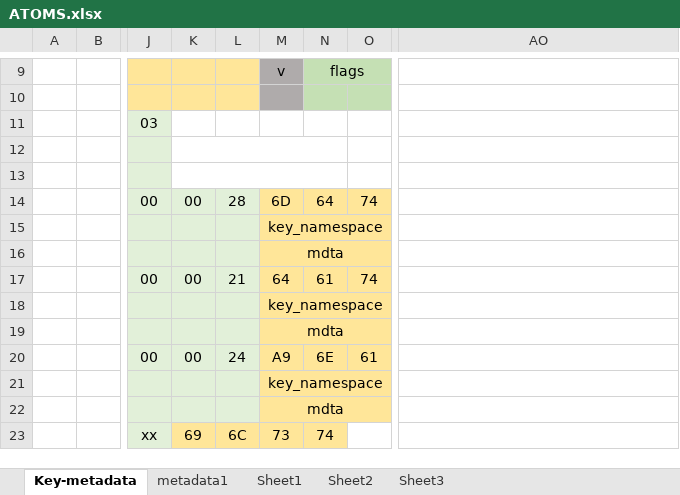
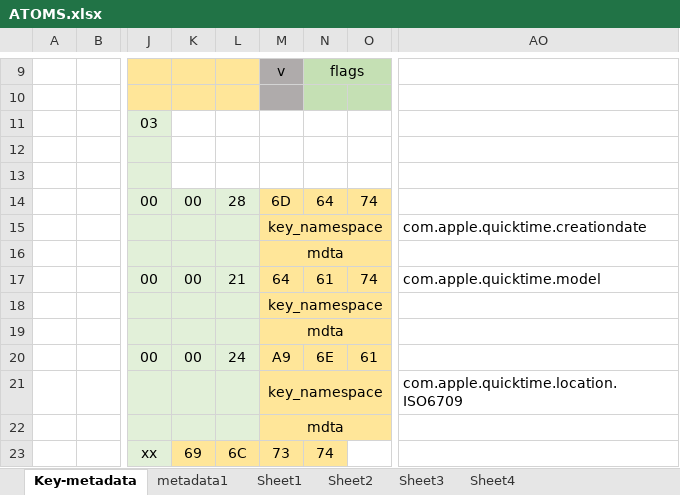
Before and after one commit to Leo-van-Stee/leo-van-stee.github.io, an Excel workbook: ATOMS.xlsx, sheet Key-metadata, drawn as a sheet; only a part is shown, gaps mark what is left out; values as stored, in another font and other column widths than the file's, no borders; charts and pictures not drawn; the diff names each change by its address in the sheet, - before the commit and + after, or states it on an @@ line.

```diff
--- a/ATOMS.xlsx (sheet Key-metadata)
+++ b/ATOMS.xlsx (sheet Key-metadata)
+sheet tab: Sheet4
-K12:N12 merged
-K13:N13 merged
-AO15: (empty)
+AO15: com.apple.quicktime.creationdate
-AO17: (empty)
+AO17: com.apple.quicktime.model
-AO21: (empty)
+AO21: com.apple.quicktime.location.ISO6709
```
Also changed, not shown: 1 other file.
